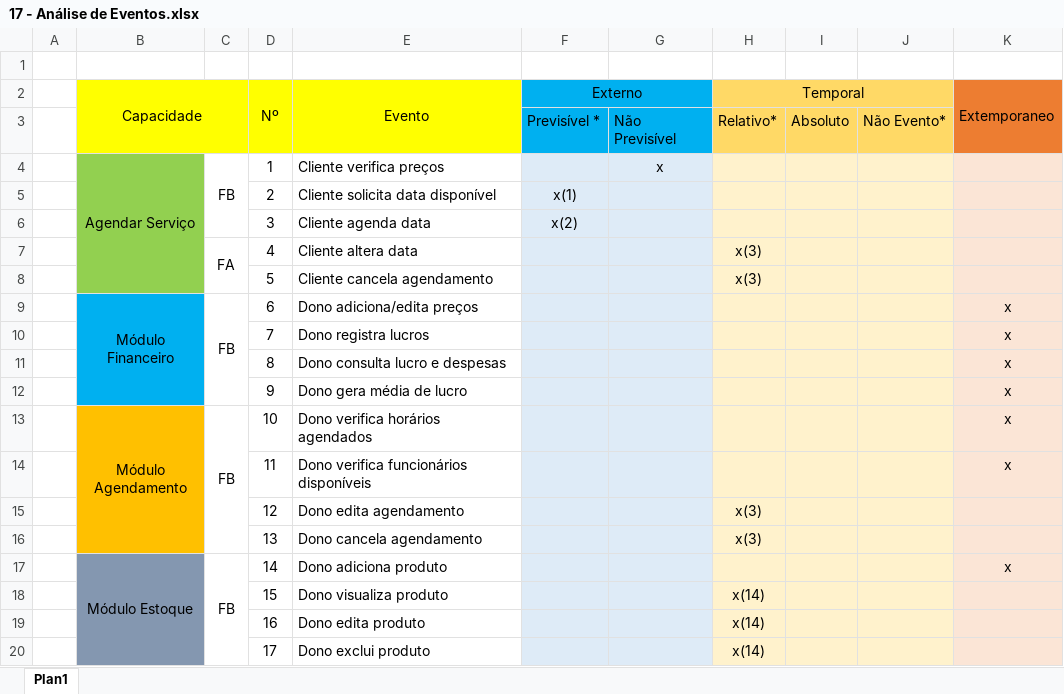
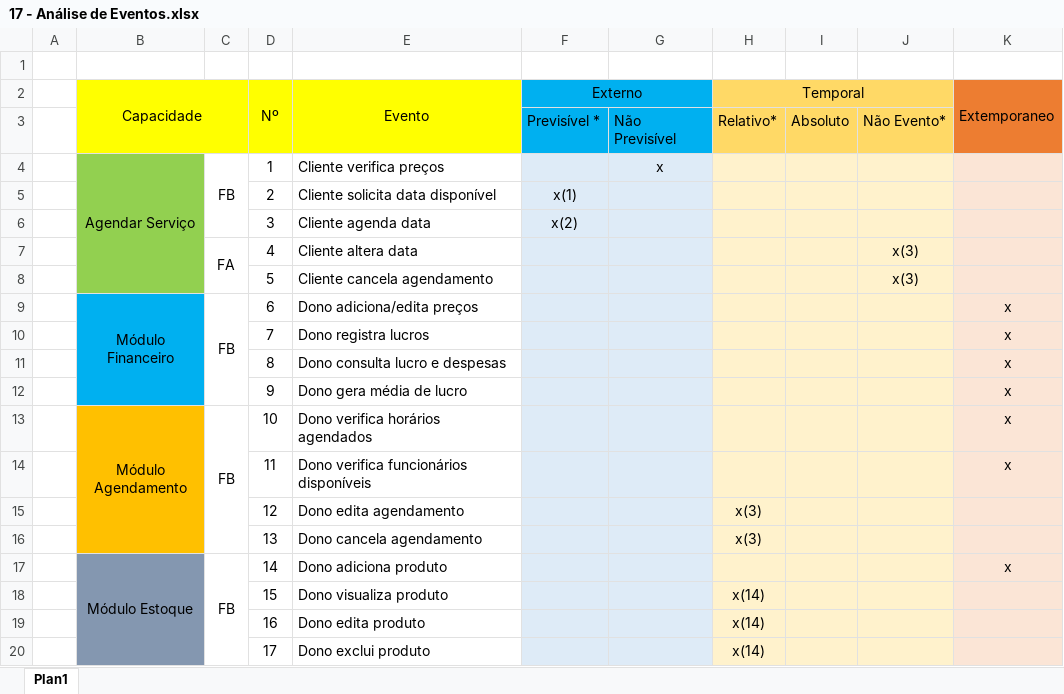
Before and after one commit to giovanneb-dev/devTech, an Excel workbook: artefatos/17 - Análise de Eventos.xlsx, sheet Plan1, drawn as a sheet; values as stored, in another font and other column widths than the file's, no borders; the diff names each change by its address in the sheet, - before the commit and + after, or states it on an @@ line.

```diff
--- a/artefatos/17 - Análise de Eventos.xlsx (sheet Plan1)
+++ b/artefatos/17 - Análise de Eventos.xlsx (sheet Plan1)
-H7:H8 (Temporal): x(3)
+H7:H8 (Temporal): (empty)
-J7:J8: (empty)
+J7:J8: x(3)
```
Also changed, not shown: artefatos/22 - Requisitos de Sistemas.xlsx, 3 other files.
